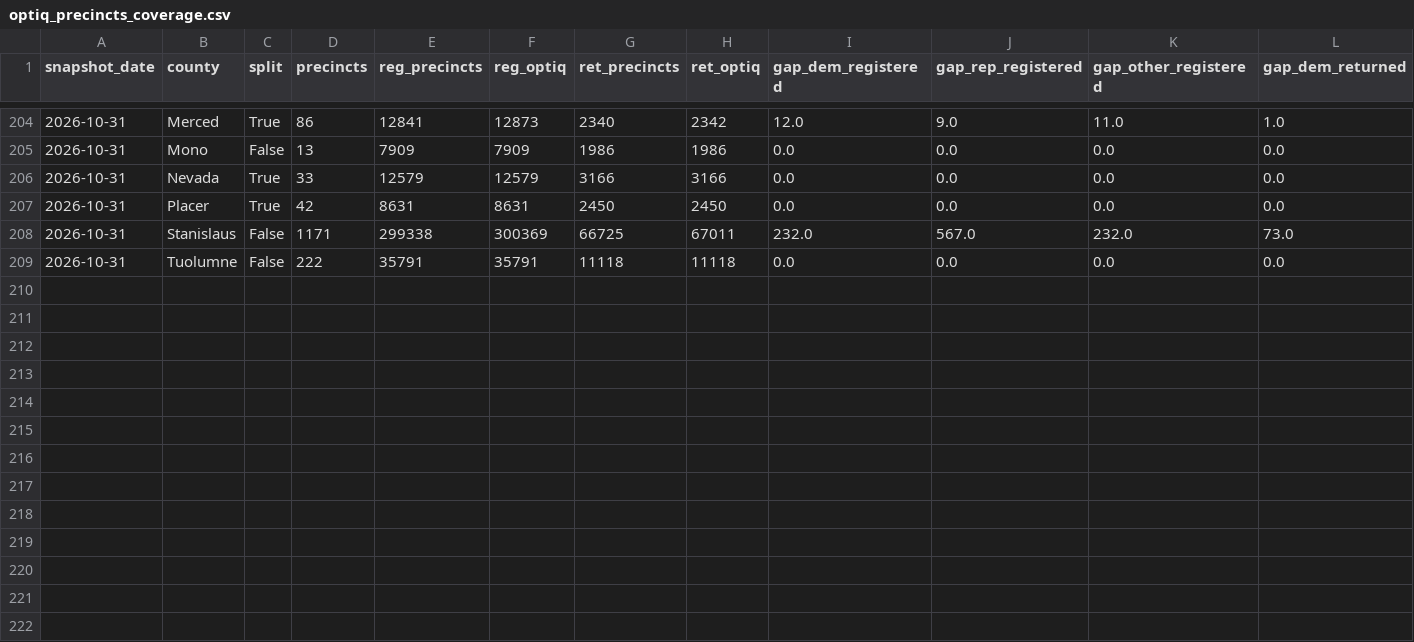
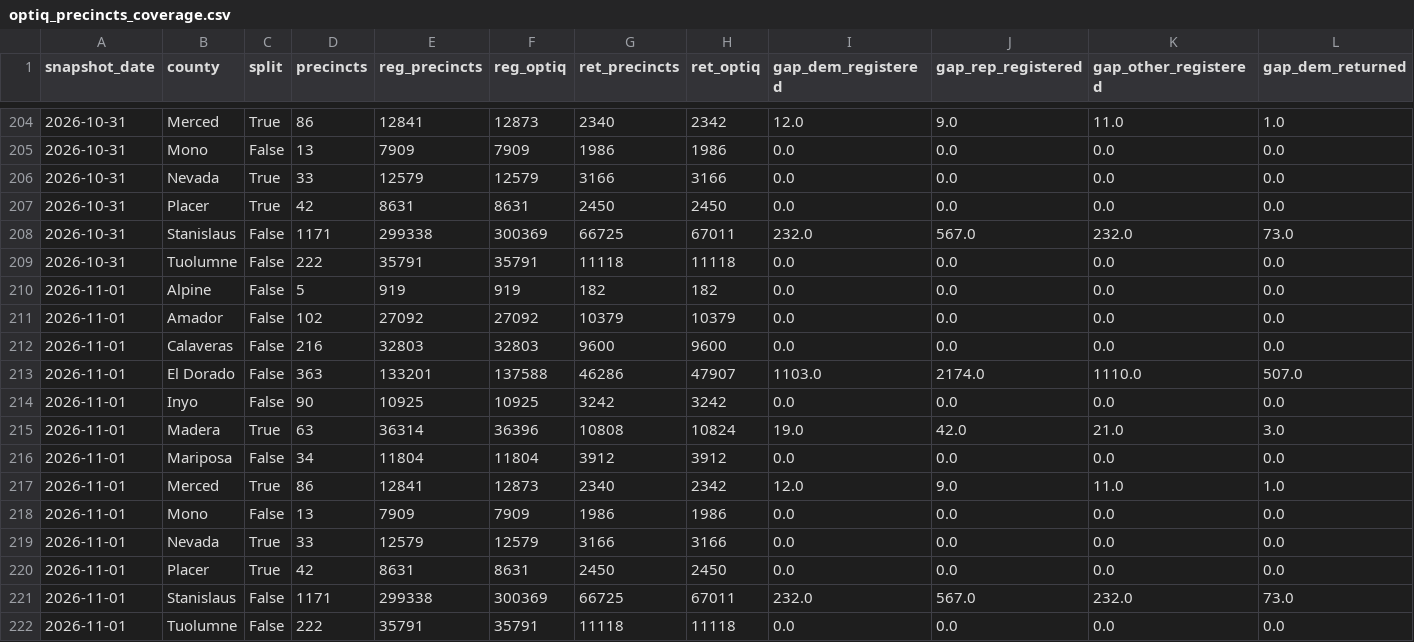
Before and after one commit to tysoda/2026-Ca-SD4-forecast-V2, a CSV file: optiq_precincts_coverage.csv, drawn as a sheet; only a part is shown, gaps mark what is left out; rows hold the shown columns only; the diff names each change by its address in the sheet, - before the commit and + after, or states it on an @@ line.

```diff
--- a/optiq_precincts_coverage.csv
+++ b/optiq_precincts_coverage.csv
+row 210: 2026-11-01 | Alpine | False | 5 | 919 | 919 | 182 | 182 | 0.0 | 0.0 | 0.0 | 0.0
+row 211: 2026-11-01 | Amador | False | 102 | 27092 | 27092 | 10379 | 10379 | 0.0 | 0.0 | 0.0 | 0.0
+row 212: 2026-11-01 | Calaveras | False | 216 | 32803 | 32803 | 9600 | 9600 | 0.0 | 0.0 | 0.0 | 0.0
+row 213: 2026-11-01 | El Dorado | False | 363 | 133201 | 137588 | 46286 | 47907 | 1103.0 | 2174.0 | 1110.0 | 507.0
+row 214: 2026-11-01 | Inyo | False | 90 | 10925 | 10925 | 3242 | 3242 | 0.0 | 0.0 | 0.0 | 0.0
+row 215: 2026-11-01 | Madera | True | 63 | 36314 | 36396 | 10808 | 10824 | 19.0 | 42.0 | 21.0 | 3.0
+row 216: 2026-11-01 | Mariposa | False | 34 | 11804 | 11804 | 3912 | 3912 | 0.0 | 0.0 | 0.0 | 0.0
+row 217: 2026-11-01 | Merced | True | 86 | 12841 | 12873 | 2340 | 2342 | 12.0 | 9.0 | 11.0 | 1.0
+row 218: 2026-11-01 | Mono | False | 13 | 7909 | 7909 | 1986 | 1986 | 0.0 | 0.0 | 0.0 | 0.0
+row 219: 2026-11-01 | Nevada | True | 33 | 12579 | 12579 | 3166 | 3166 | 0.0 | 0.0 | 0.0 | 0.0
+row 220: 2026-11-01 | Placer | True | 42 | 8631 | 8631 | 2450 | 2450 | 0.0 | 0.0 | 0.0 | 0.0
+row 221: 2026-11-01 | Stanislaus | False | 1171 | 299338 | 300369 | 66725 | 67011 | 232.0 | 567.0 | 232.0 | 73.0
+row 222: 2026-11-01 | Tuolumne | False | 222 | 35791 | 35791 | 11118 | 11118 | 0.0 | 0.0 | 0.0 | 0.0
```
Also changed, not shown: optiq_county_party.csv, optiq_crosstabs.csv, 2 other files.
